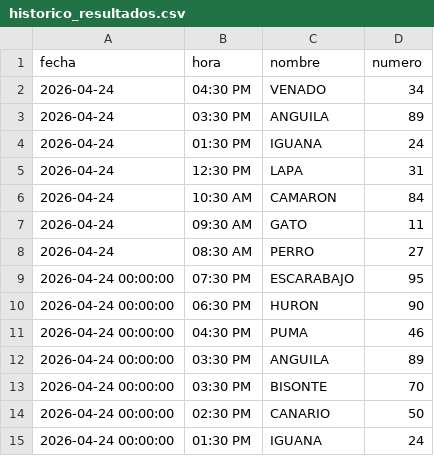
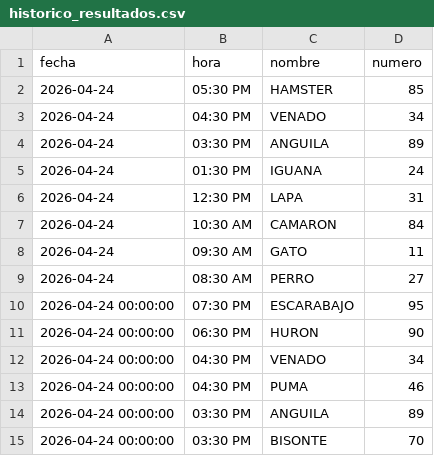
Before and after one commit to RAYC3004/guacharito-pro-tracker, a CSV file: historico_resultados.csv, drawn as a sheet; only a part is shown; the shorter side is filled out with more unchanged rows.

```diff
--- a/historico_resultados.csv
+++ b/historico_resultados.csv
@@ -1,2 +1,3 @@
 fecha,hora,nombre,numero
+2026-04-24,05:30 PM,HAMSTER,85
 2026-04-24,04:30 PM,VENADO,34
@@ -10,2 +11,3 @@ fecha,hora,nombre,numero
 2026-04-24 00:00:00,06:30 PM,HURON,90
+2026-04-24 00:00:00,04:30 PM,VENADO,34
 2026-04-24 00:00:00,04:30 PM,PUMA,46
```
Also changed, not shown: 2 other files.
